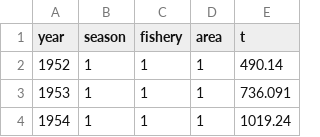
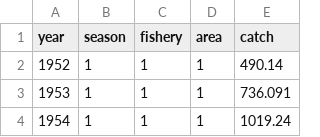
Before and after one commit to PacificCommunity/ofp-sam-yft-2023-diagnostic, a CSV file: TAF/output/catch.csv, drawn as a sheet; only a part is shown.

Commit message:
Column name catch for catch

```diff
--- a/TAF/output/catch.csv
+++ b/TAF/output/catch.csv
@@ -1,2 +1,2 @@
-year,season,fishery,area,t
+year,season,fishery,area,catch
 1952,1,1,1,490.14
```
Also changed, not shown: 1 other file.
